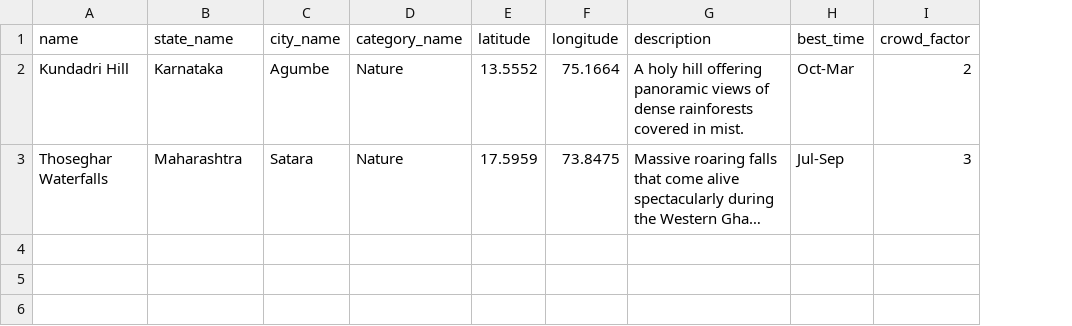
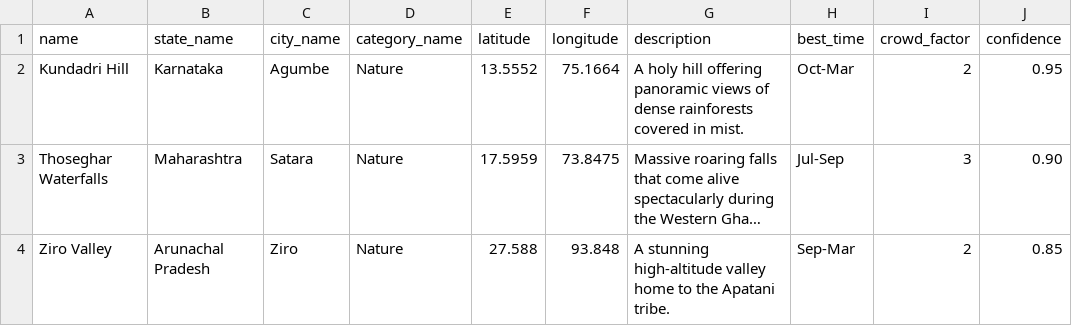
Before and after one commit to hemendera2/Safarnama, a CSV file: data/sample_places.csv, drawn as a sheet; long unchanged cells end in …; the diff names each change by its address in the sheet, - before the commit and + after, or states it on an @@ line.

Commit message:
Milestone 5: Data Acquisition & Trust - Implement provenance tracking, confidence scoring, and smart deduplication pipeline
Co-authored-by: arena-agent <297053741+arena-agent@users.noreply.github.com>

```diff
--- a/data/sample_places.csv
+++ b/data/sample_places.csv
+column J (confidence), rows 2-3: 0.95 | 0.90
+row 4: Ziro Valley | Arunachal Pradesh | Ziro | Nature | 27.588 | 93.848 | A stunning high-altitude valley home to the Apatani tribe. | Sep-Mar | 2 | 0.85
```
Also changed, not shown: 7 other files.
